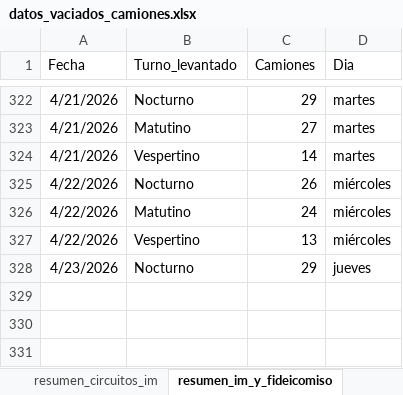
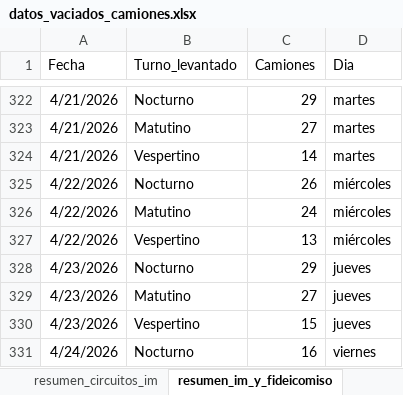
Before and after one commit to liottinicolas/APP_nuevoinforme, an Excel workbook: scripts/visitados/datos_vaciados_camiones.xlsx, sheet resumen_im_y_fideicomiso, drawn as a sheet; only a part is shown, gaps mark what is left out; values as stored, in another font and other column widths than the file's, no borders; the diff names each change by its address in the sheet, - before the commit and + after, or states it on an @@ line.

```diff
--- a/scripts/visitados/datos_vaciados_camiones.xlsx (sheet resumen_im_y_fideicomiso)
+++ b/scripts/visitados/datos_vaciados_camiones.xlsx (sheet resumen_im_y_fideicomiso)
+row 329: 4/23/2026 | Matutino | 27 | jueves
+row 330: 4/23/2026 | Vespertino | 15 | jueves
+row 331: 4/24/2026 | Nocturno | 16 | viernes
```
Also changed, not shown: sheet vaciados_imyfideicomiso, sheet vaciados_im, sheet resumen_circuitos_im, 21 other files.
